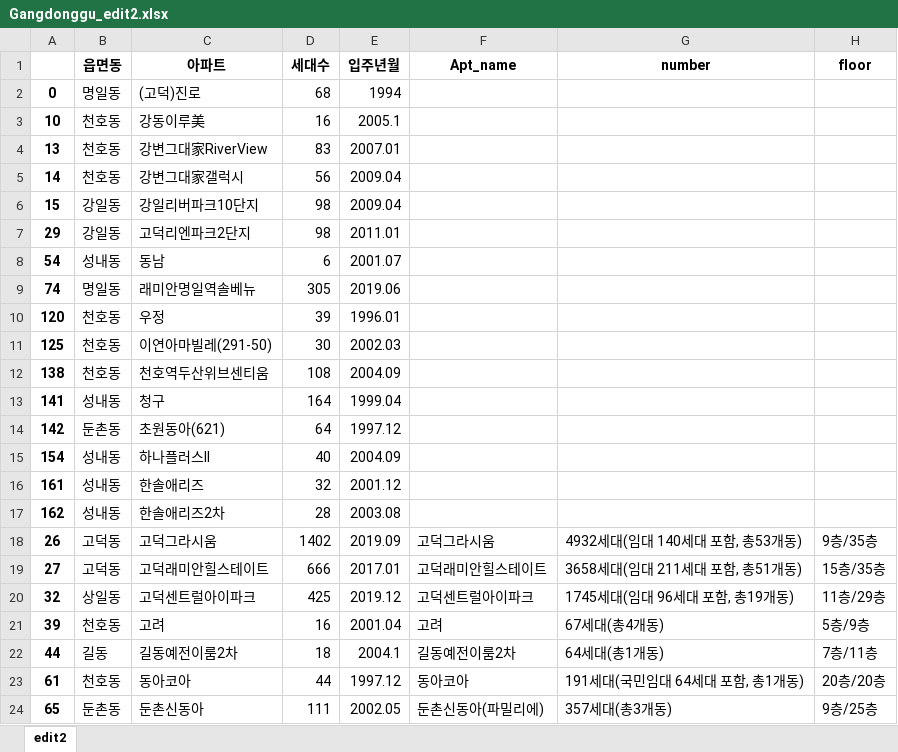
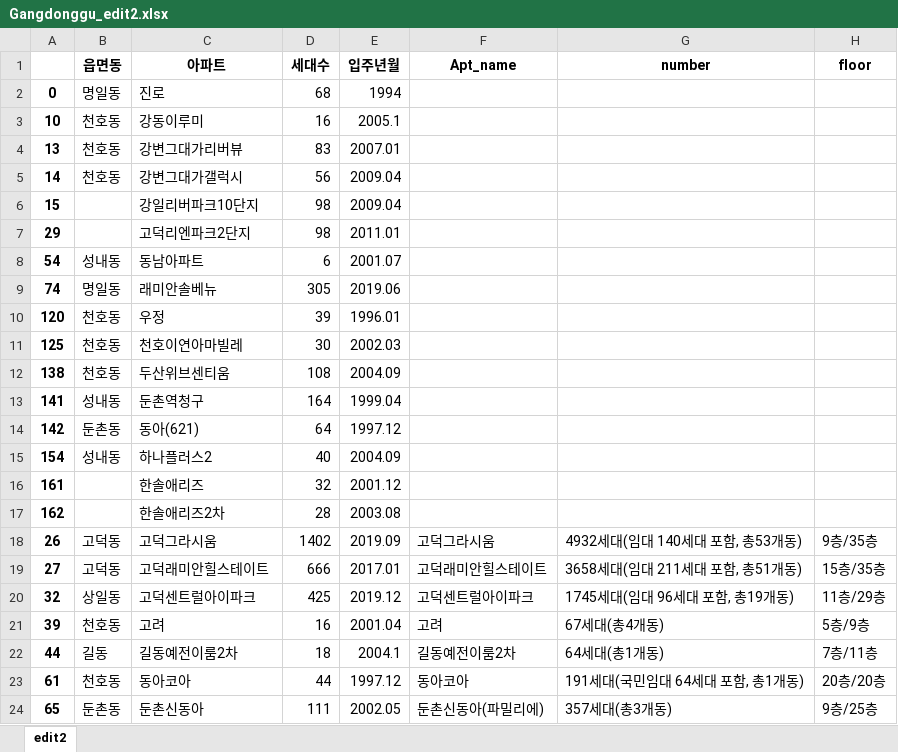
Before and after one commit to Yihwankim/paper, an Excel workbook: Gangnam_edit2/Gangdonggu_edit2.xlsx, sheet edit2, drawn as a sheet; only a part is shown; values as stored, in another font and other column widths than the file's, no borders; the diff names each change by its address in the sheet, - before the commit and + after, or states it on an @@ line.

```diff
--- a/Gangnam_edit2/Gangdonggu_edit2.xlsx (sheet edit2)
+++ b/Gangnam_edit2/Gangdonggu_edit2.xlsx (sheet edit2)
-C2 (아파트): (고덕)진로
+C2 (아파트): 진로
-C3 (아파트): 강동이루美
+C3 (아파트): 강동이루미
-C4 (아파트): 강변그대家RiverView
+C4 (아파트): 강변그대가리버뷰
-C5 (아파트): 강변그대家갤럭시
+C5 (아파트): 강변그대가갤럭시
-B6:B7 (읍면동): 강일동
+B6:B7 (읍면동): (empty)
-C8 (아파트): 동남
+C8 (아파트): 동남아파트
-C9 (아파트): 래미안명일역솔베뉴
+C9 (아파트): 래미안솔베뉴
-C11 (아파트): 이연아마빌레(291-50)
+C11 (아파트): 천호이연아마빌레
-C12 (아파트): 천호역두산위브센티움
+C12 (아파트): 두산위브센티움
-C13 (아파트): 청구
+C13 (아파트): 둔촌역청구
-C14 (아파트): 초원동아(621)
+C14 (아파트): 동아(621)
-C15 (아파트): 하나플러스II
+C15 (아파트): 하나플러스2
-B16:B17 (읍면동): 성내동
+B16:B17 (읍면동): (empty)
```
Also changed, not shown: Gangbuk_edit2/Nowongu_edit2.xlsx, Gangnam_edit2/Dongjakgu_edit2.xlsx, 47 other files.
